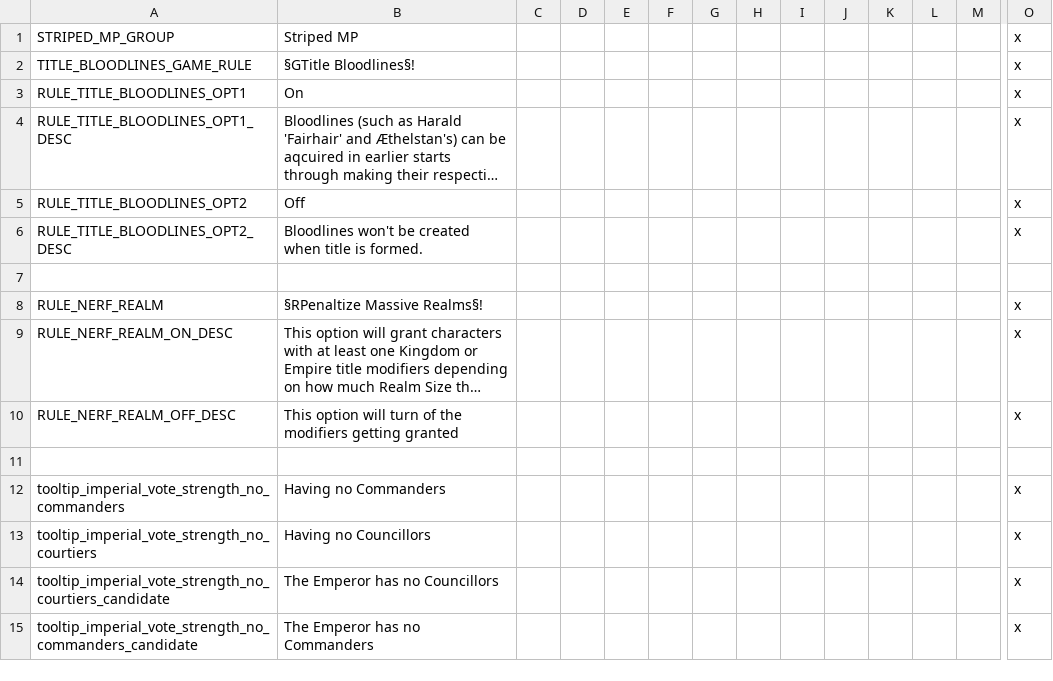
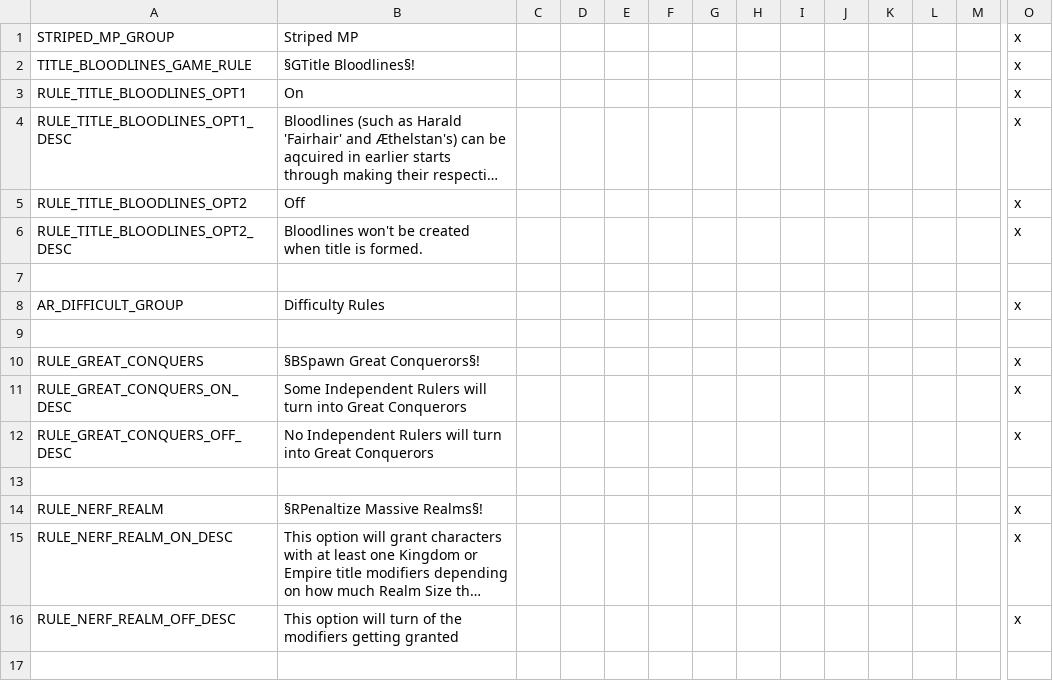
Before and after one commit to Archidemos/extradecisions, a CSV file: localisation/ar_rules.csv, drawn as a sheet; only a part is shown, gaps mark what is left out; the shorter side is filled out with more unchanged rows; long unchanged cells end in …; rows hold the shown columns only; the diff names each change by its address in the sheet, - before the commit and + after, or states it on an @@ line.

```diff
--- a/localisation/ar_rules.csv
+++ b/localisation/ar_rules.csv
+row 7: (empty)
+row 8: AR_DIFFICULT_GROUP | Difficulty Rules |  |  |  |  |  |  |  |  |  |  |  | x
+row 9: (empty)
+row 10: RULE_GREAT_CONQUERS | §BSpawn Great Conquerors§! |  |  |  |  |  |  |  |  |  |  |  | x
+row 11: RULE_GREAT_CONQUERS_ON_DESC | Some Independent Rulers will turn into Great Conquerors |  |  |  |  |  |  |  |  |  |  |  | x
+row 12: RULE_GREAT_CONQUERS_OFF_DESC | No Independent Rulers will turn into Great Conquerors |  |  |  |  |  |  |  |  |  |  |  | x
```
Also changed, not shown: localisation/ar_gov_text.csv, localisation/ar_traits.csv, 45 other files.
